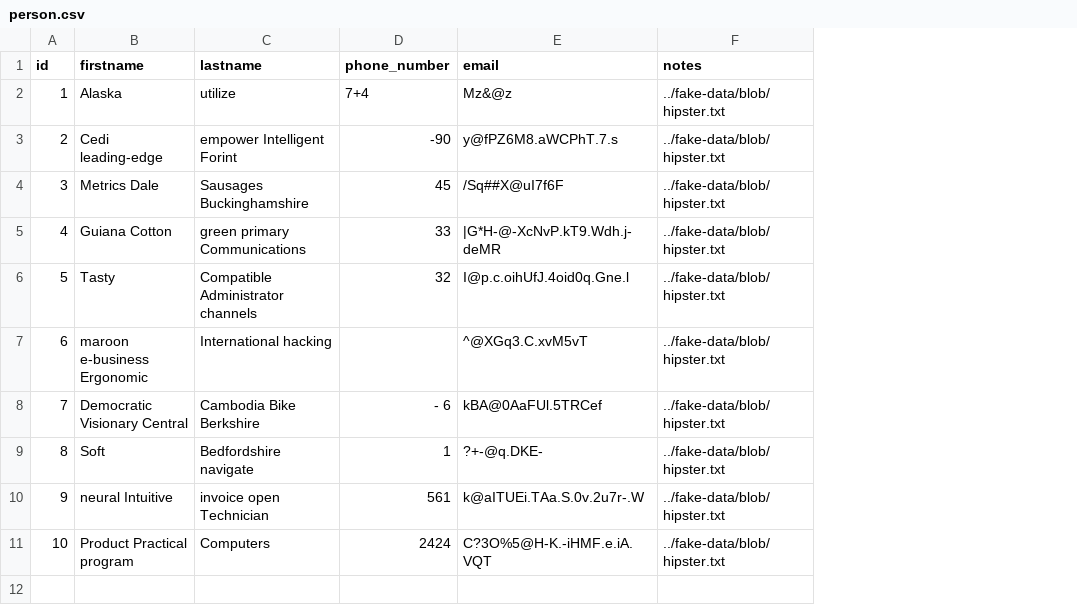
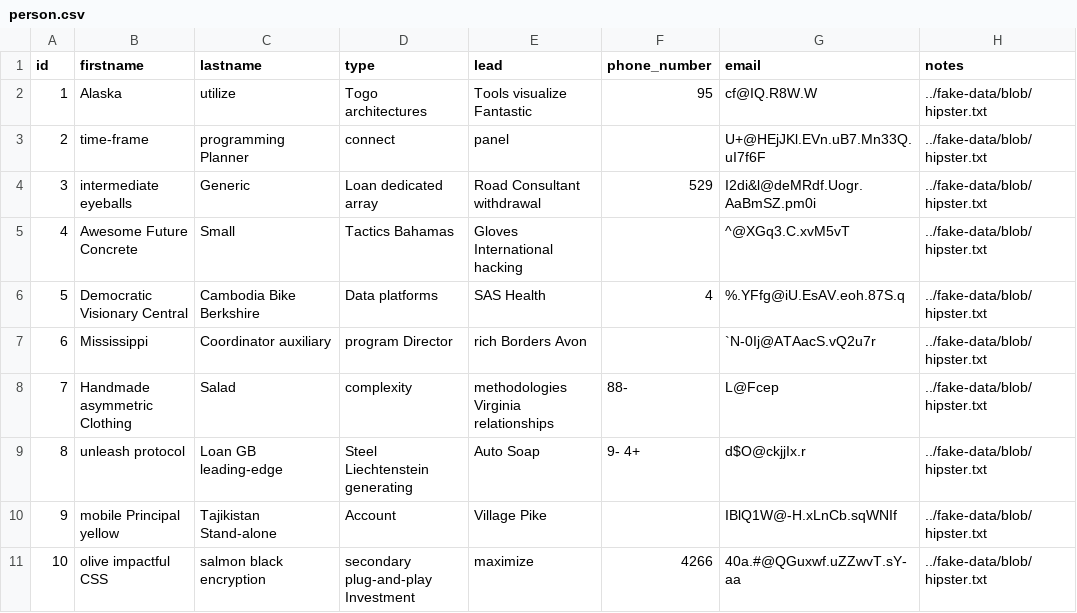
Before and after one commit to MoreFunc/mepster, a CSV file: src/main/resources/config/liquibase/fake-data/person.csv, drawn as a sheet; addresses are those after the commit; the diff names each change by its address in the sheet, - before the commit and + after, or states it on an @@ line.

```diff
--- a/src/main/resources/config/liquibase/fake-data/person.csv
+++ b/src/main/resources/config/liquibase/fake-data/person.csv
+column D (type), rows 2-11: Togo architectures | connect | Loan dedicated array | Tactics Bahamas | Data platforms | program Director | complexity | Steel Liechtenstein generating | Account | secondary plug-and-play Investment
+column E (lead), rows 2-11: Tools visualize Fantastic | panel | Road Consultant withdrawal | Gloves International hacking | SAS Health | rich Borders Avon | methodologies Virginia relationships | Auto Soap | Village Pike | maximize
-F2 (phone_number): 7+4
+F2 (phone_number): 95
-G2 (email): Mz&@z
+G2 (email): cf@IQ.R8W.W
-B3 (firstname): Cedi leading-edge
+B3 (firstname): time-frame
-C3 (lastname): empower Intelligent Forint
+C3 (lastname): programming Planner
-F3 (phone_number): -90
+F3 (phone_number): (empty)
-G3 (email): y@fPZ6M8.aWCPhT.7.s
+G3 (email): U+@HEjJKl.EVn.uB7.Mn33Q.uI7f6F
-B4 (firstname): Metrics Dale
+B4 (firstname): intermediate eyeballs
-C4 (lastname): Sausages Buckinghamshire
+C4 (lastname): Generic
-F4 (phone_number): 45
+F4 (phone_number): 529
-G4 (email): /Sq##X@uI7f6F
+G4 (email): I2di&l@deMRdf.Uogr.AaBmSZ.pm0i
-B5 (firstname): Guiana Cotton
+B5 (firstname): Awesome Future Concrete
-C5 (lastname): green primary Communications
+C5 (lastname): Small
-F5 (phone_number): 33
+F5 (phone_number): (empty)
-G5 (email): |G*H-@-XcNvP.kT9.Wdh.j-deMR
+G5 (email): ^@XGq3.C.xvM5vT
-B6 (firstname): Tasty
+B6 (firstname): Democratic Visionary Central
-C6 (lastname): Compatible Administrator channels
+C6 (lastname): Cambodia Bike Berkshire
-F6 (phone_number): 32
+F6 (phone_number): 4
-G6 (email): I@p.c.oihUfJ.4oid0q.Gne.l
+G6 (email): %.YFfg@iU.EsAV.eoh.87S.q
-B7 (firstname): maroon e-business Ergonomic
+B7 (firstname): Mississippi
-C7 (lastname): International hacking
+C7 (lastname): Coordinator auxiliary
-G7 (email): ^@XGq3.C.xvM5vT
+G7 (email): `N-0Ij@ATAacS.vQ2u7r
-B8 (firstname): Democratic Visionary Central
+B8 (firstname): Handmade asymmetric Clothing
-C8 (lastname): Cambodia Bike Berkshire
+C8 (lastname): Salad
-F8 (phone_number): - 6
+F8 (phone_number): 88-
-G8 (email): kBA@0AaFUl.5TRCef
+G8 (email): L@Fcep
-B9 (firstname): Soft
+B9 (firstname): unleash protocol
-C9 (lastname): Bedfordshire navigate
+C9 (lastname): Loan GB leading-edge
-F9 (phone_number): 1
+F9 (phone_number): 9- 4+
-G9 (email): ?+-@q.DKE-
+G9 (email): d$O@ckjjIx.r
-B10 (firstname): neural Intuitive
+B10 (firstname): mobile Principal yellow
-C10 (lastname): invoice open Technician
+C10 (lastname): Tajikistan Stand-alone
-F10 (phone_number): 561
+F10 (phone_number): (empty)
-G10 (email): k@aITUEi.TAa.S.0v.2u7r-.W
+G10 (email): IBlQ1W@-H.xLnCb.sqWNIf
-B11 (firstname): Product Practical program
+B11 (firstname): olive impactful CSS
-C11 (lastname): Computers
+C11 (lastname): salmon black encryption
-F11 (phone_number): 2424
+F11 (phone_number): 4266
-G11 (email): C?3O%5@H-K.-iHMF.e.iA.VQT
+G11 (email): 40a.#@QGuxwf.uZZwvT.sY-aa
```
Also changed, not shown: src/main/resources/config/liquibase/fake-data/organization.csv, 44 other files.
